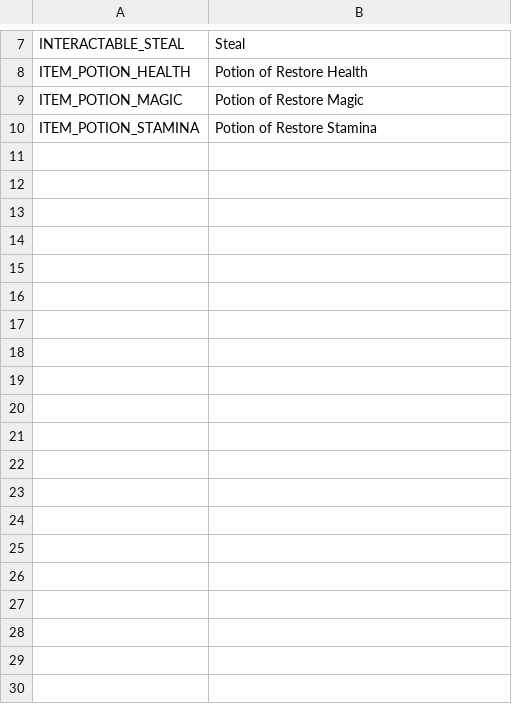
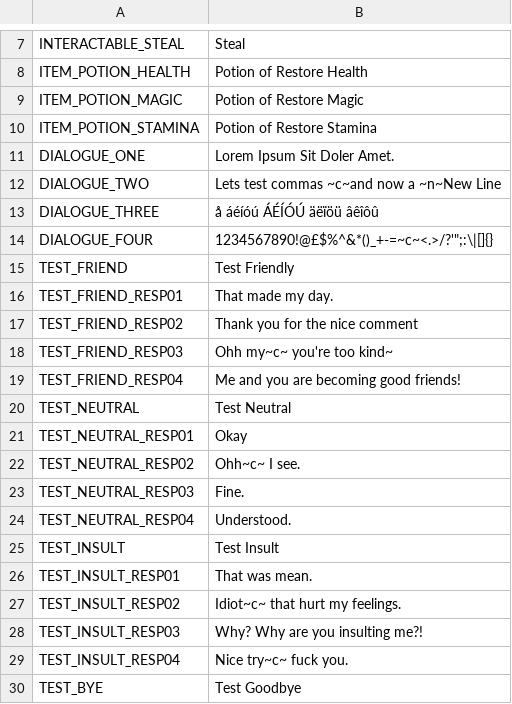
Before and after one commit to seanny/Forgotten-Legends, a CSV file: Assets/StreamingAssets/Locale/English.csv, drawn as a sheet; only a part is shown, gaps mark what is left out; the diff covers the shown part only.

Commit message:
Half working dialogue system, option choices still not implemented yet and Lua seems to be called twice

```diff
--- a/Assets/StreamingAssets/Locale/English.csv
+++ b/Assets/StreamingAssets/Locale/English.csv
@@ -10 +10,21 @@ ITEM_POTION_MAGIC,Potion of Restore Magic
 ITEM_POTION_STAMINA,Potion of Restore Stamina
+DIALOGUE_ONE,Lorem Ipsum Sit Doler Amet.
+DIALOGUE_TWO,Lets test commas ~c~and now a ~n~New Line
+DIALOGUE_THREE,å áéíóú ÁÉÍÓÚ äëïöü âêîôû
+DIALOGUE_FOUR,1234567890!@£$%^&*()_+-=~c~<.>/?'";:\|[]{}
+TEST_FRIEND,Test Friendly
+TEST_FRIEND_RESP01,That made my day.
+TEST_FRIEND_RESP02,Thank you for the nice comment
+TEST_FRIEND_RESP03,Ohh my~c~ you're too kind~
+TEST_FRIEND_RESP04,Me and you are becoming good friends!
+TEST_NEUTRAL,Test Neutral
+TEST_NEUTRAL_RESP01,Okay
+TEST_NEUTRAL_RESP02,Ohh~c~ I see.
+TEST_NEUTRAL_RESP03,Fine.
+TEST_NEUTRAL_RESP04,Understood.
+TEST_INSULT,Test Insult
+TEST_INSULT_RESP01,That was mean.
+TEST_INSULT_RESP02,Idiot~c~ that hurt my feelings.
+TEST_INSULT_RESP03,Why? Why are you insulting me?!
+TEST_INSULT_RESP04,Nice try~c~ fuck you.
+TEST_BYE,Test Goodbye
```
Also changed, not shown: 9 added rows elsewhere in this file, 48 other files.
